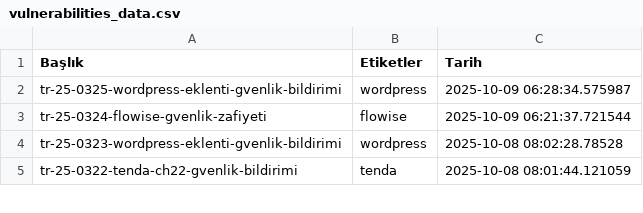
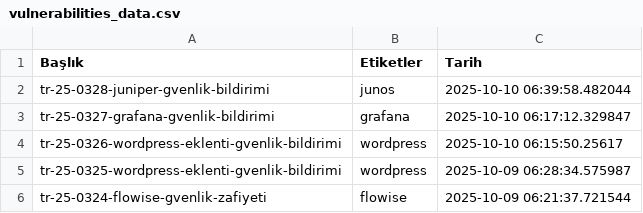
Before and after one commit to emregulerr/usom-zafiyet-panosu, a CSV file: output/vulnerabilities_data.csv, drawn as a sheet; only a part is shown; the shorter side is filled out with more unchanged rows; the diff names each change by its address in the sheet, - before the commit and + after, or states it on an @@ line.

```diff
--- a/output/vulnerabilities_data.csv
+++ b/output/vulnerabilities_data.csv
+row 2: tr-25-0328-juniper-gvenlik-bildirimi | junos | 2025-10-10 06:39:58.482044
+row 3: tr-25-0327-grafana-gvenlik-bildirimi | grafana | 2025-10-10 06:17:12.329847
+row 4: tr-25-0326-wordpress-eklenti-gvenlik-bildirimi | wordpress | 2025-10-10 06:15:50.25617
```
Also changed, not shown: 3 other files.
